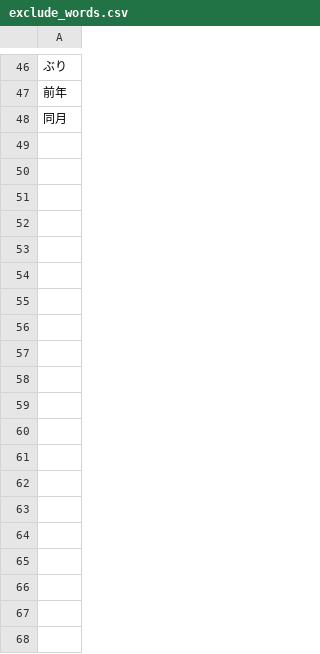
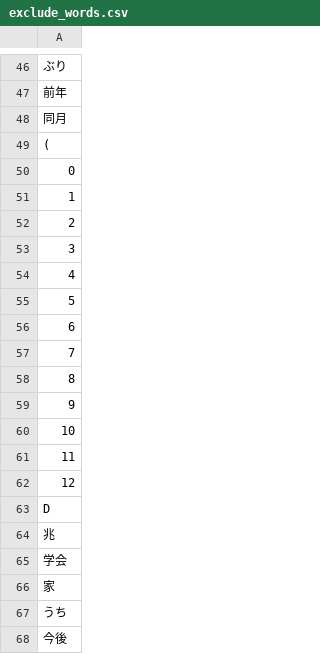
Before and after one commit to Shin1902/get-archifuture-web-articles, a CSV file: csv/exclude_words.csv, drawn as a sheet; only a part is shown, gaps mark what is left out; the diff covers the shown part only; the diff names each change by its address in the sheet, - before the commit and + after, or states it on an @@ line.

```diff
--- a/csv/exclude_words.csv
+++ b/csv/exclude_words.csv
+row 49: (
+row 50: 0
+row 51: 1
+row 52: 2
+row 53: 3
+row 54: 4
+row 55: 5
+row 56: 6
+row 57: 7
+row 58: 8
+row 59: 9
+row 60: 10
+row 61: 11
+row 62: 12
+row 63: D
+row 64: 兆
+row 65: 学会
+row 66: 家
+row 67: うち
+row 68: 今後
```
Also changed, not shown: 30 added rows elsewhere in this file, 2 other files.
